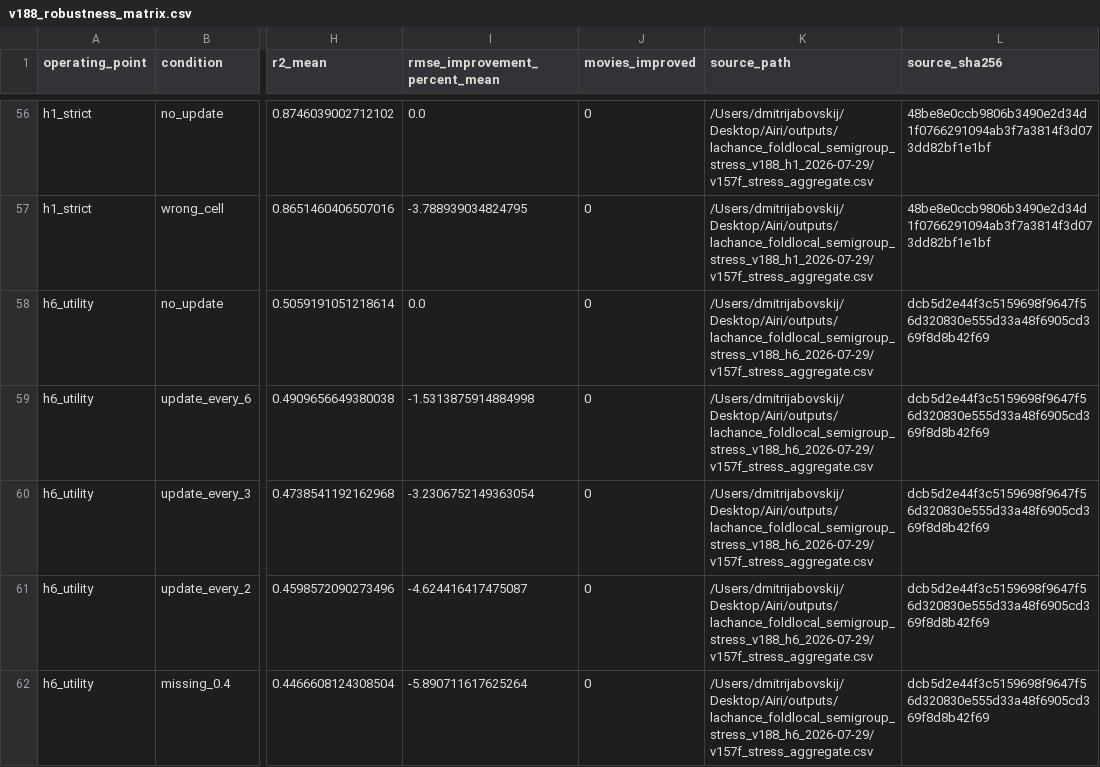
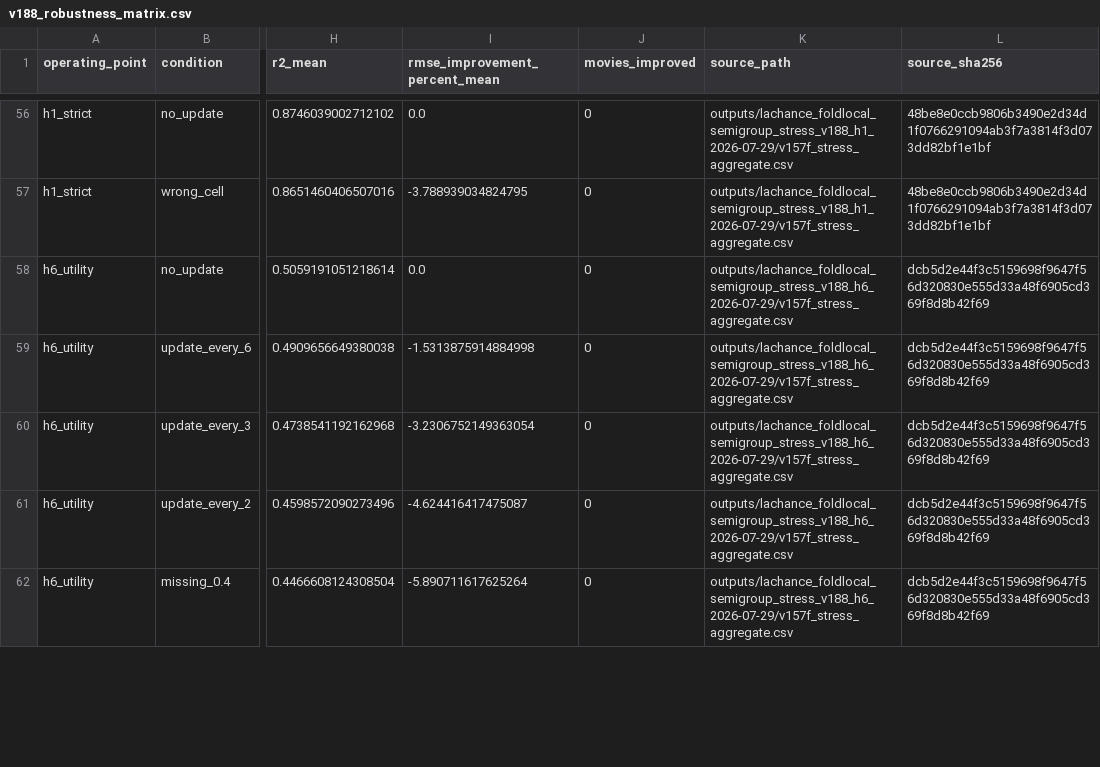
Before and after one commit to dmitriy5143/lit-cell, a CSV file: evidence/article_numeric_sources/outputs/lachance_publication_bundle_v188_2026-07-29/v188_robustness_matrix.csv, drawn as a sheet; only a part is shown, gaps mark what is left out; the diff covers the shown part only; the diff names each change by its address in the sheet, - before the commit and + after, or states it on an @@ line.

```diff
--- a/evidence/article_numeric_sources/outputs/lachance_publication_bundle_v188_2026-07-29/v188_robustness_matrix.csv
+++ b/evidence/article_numeric_sources/outputs/lachance_publication_bundle_v188_2026-07-29/v188_robustness_matrix.csv
-K56:K57 (source_path): /Users/dmitrijabovskij/Desktop/Airi/outputs/lachance_foldlocal_semigroup_stress_v188_h1_2026-07-29/v157f_stress_aggregate.csv
+K56:K57 (source_path): outputs/lachance_foldlocal_semigroup_stress_v188_h1_2026-07-29/v157f_stress_aggregate.csv
-K58:K62 (source_path): /Users/dmitrijabovskij/Desktop/Airi/outputs/lachance_foldlocal_semigroup_stress_v188_h6_2026-07-29/v157f_stress_aggregate.csv
+K58:K62 (source_path): outputs/lachance_foldlocal_semigroup_stress_v188_h6_2026-07-29/v157f_stress_aggregate.csv
```
Also changed, not shown: 105 edited cells elsewhere in this file, evidence/article_numeric_sources/outputs/lachance_publication_bundle_v188_2026-07-29/v188_observability_gate_matrix.csv, evidence/article_numeric_sources/outputs/lachance_publication_bundle_v188_2026-07-29/v188_primary_online_benchmark.csv, 3 other files.
